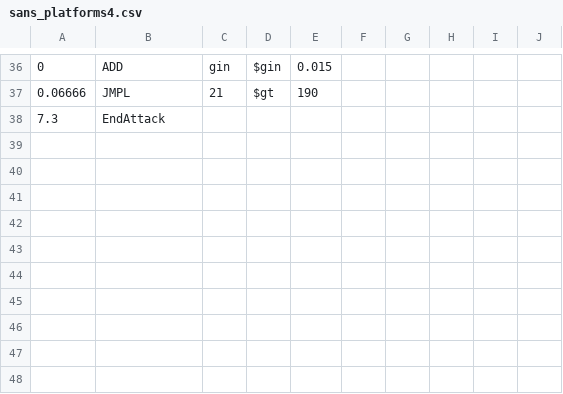
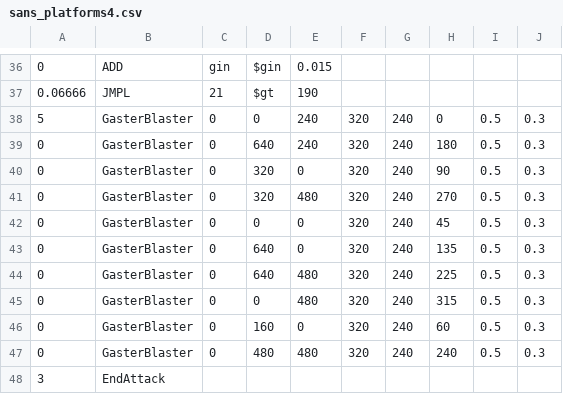
Before and after one commit to 07SharkTomato27/10sans, a CSV file: sans_platforms4.csv, drawn as a sheet; only a part is shown, gaps mark what is left out.

Commit message:
Update sans_platforms4.csv

```diff
--- a/sans_platforms4.csv
+++ b/sans_platforms4.csv
@@ -37,2 +37,12 @@
 0.06666,JMPL,21,$gt,190,,,,,
-7.3,EndAttack,,,,,,,
+5,GasterBlaster,0,0,240,320,240,0,0.5,0.3
+0,GasterBlaster,0,640,240,320,240,180,0.5,0.3
+0,GasterBlaster,0,320,0,320,240,90,0.5,0.3
+0,GasterBlaster,0,320,480,320,240,270,0.5,0.3
+0,GasterBlaster,0,0,0,320,240,45,0.5,0.3
+0,GasterBlaster,0,640,0,320,240,135,0.5,0.3
+0,GasterBlaster,0,640,480,320,240,225,0.5,0.3
+0,GasterBlaster,0,0,480,320,240,315,0.5,0.3
+0,GasterBlaster,0,160,0,320,240,60,0.5,0.3
+0,GasterBlaster,0,480,480,320,240,240,0.5,0.3
+3,EndAttack,,,,,,,
```
